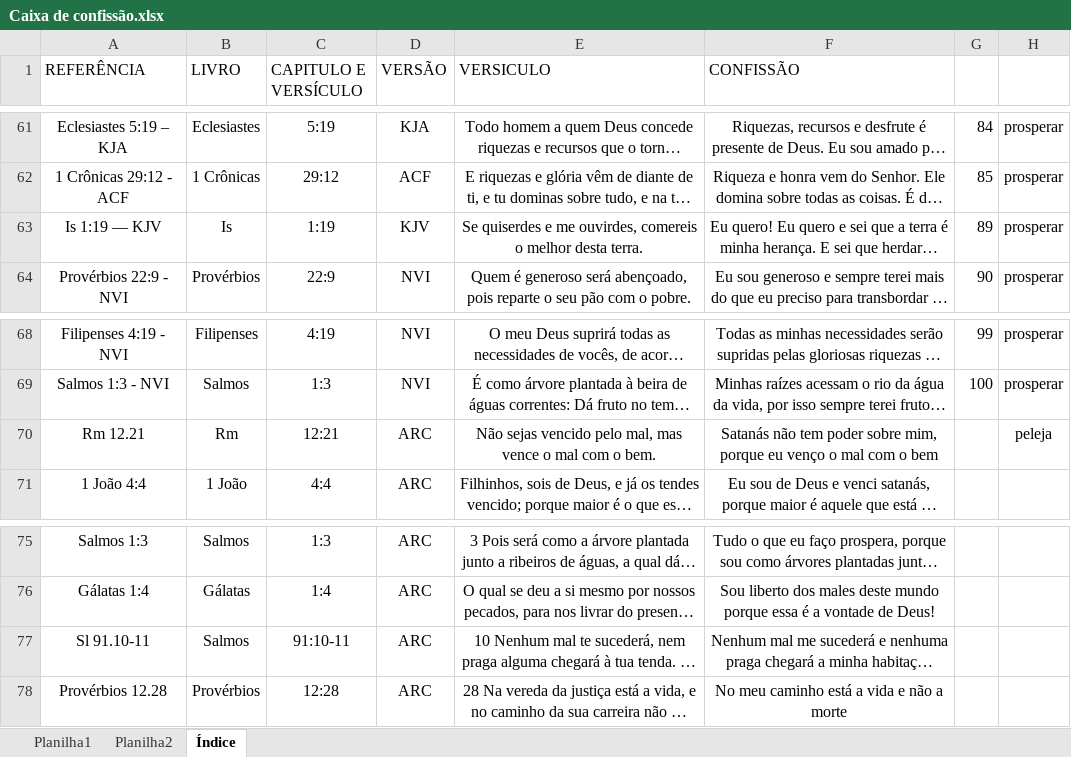
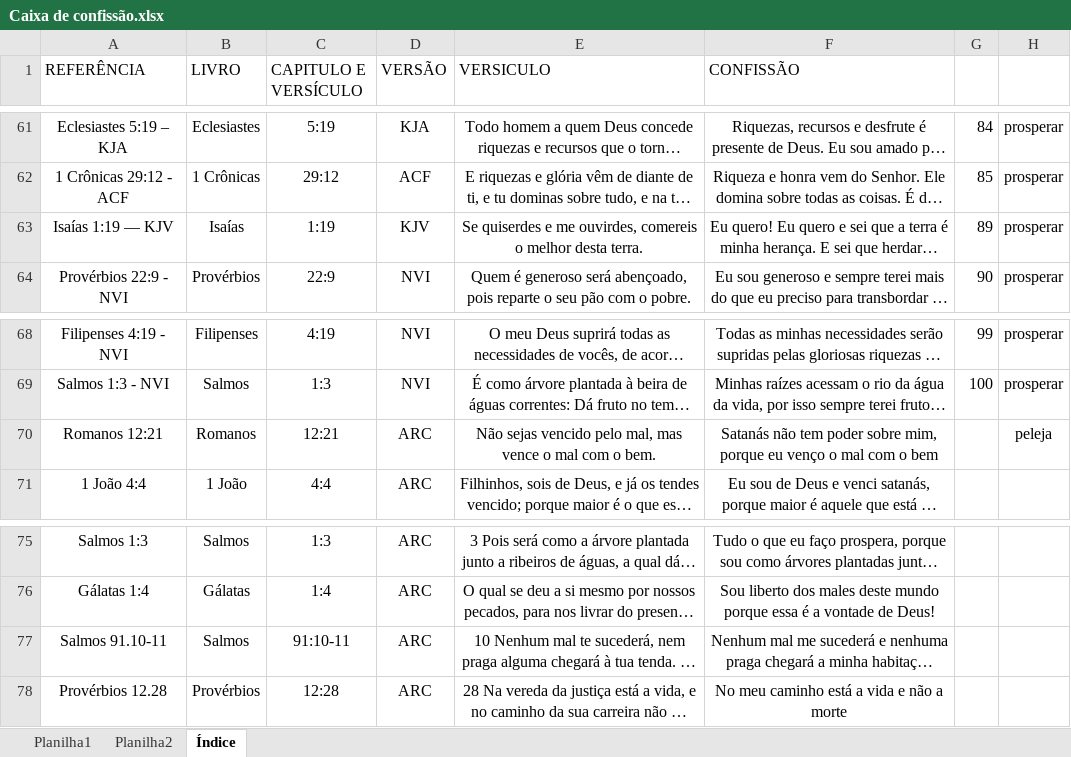
Before and after one commit to HeberSilverio/Projeto-JavaScript, an Excel workbook: Profundidade da fe/Caixa de confissão/Caixa de confissão.xlsx, sheet Índice, drawn as a sheet; only a part is shown, gaps mark what is left out; long unchanged cells end in …; values as stored, in another font and other column widths than the file's, no borders; the diff covers the shown part only; the diff names each change by its address in the sheet, - before the commit and + after, or states it on an @@ line.

```diff
--- a/Profundidade da fe/Caixa de confissão/Caixa de confissão.xlsx (sheet Índice)
+++ b/Profundidade da fe/Caixa de confissão/Caixa de confissão.xlsx (sheet Índice)
-A63 (REFERÊNCIA): Is 1:19 — KJV
+A63 (REFERÊNCIA): Isaías 1:19 — KJV
-B63 (LIVRO): Is
+B63 (LIVRO): Isaías
-A70 (REFERÊNCIA): Rm 12.21
+A70 (REFERÊNCIA): Romanos 12:21
-B70 (LIVRO): Rm
+B70 (LIVRO): Romanos
-A77 (REFERÊNCIA): Sl 91.10-11
+A77 (REFERÊNCIA): Salmos 91.10-11
```
Also changed, not shown: 3 added rows, 1 removed row and 23 edited cells elsewhere in this sheet, 31 other files.
